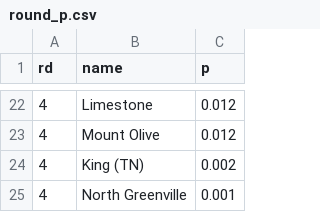
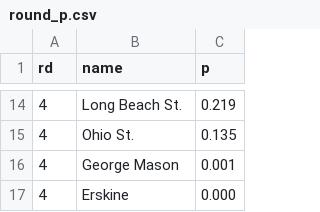
Before and after one commit to octonion/volleyball-m, a CSV file: ncaa_pbp/tournament/round_p.csv, drawn as a sheet; only a part is shown, gaps mark what is left out; the diff covers the shown part only.

Commit message:
NCAA men's tournament for 2016.

```diff
--- a/ncaa_pbp/tournament/round_p.csv
+++ b/ncaa_pbp/tournament/round_p.csv
@@ -22,4 +14,4 @@ rd,name,p
-4,Limestone,0.012
-4,Mount Olive,0.012
-4,King (TN),0.002
-4,North Greenville,0.001
+4,Long Beach St.,0.219
+4,Ohio St.,0.135
+4,George Mason,0.001
+4,Erskine,0.000
```
Also changed, not shown: 2 added rows, 10 removed rows and 19 edited cells elsewhere in this file, 4 other files.
